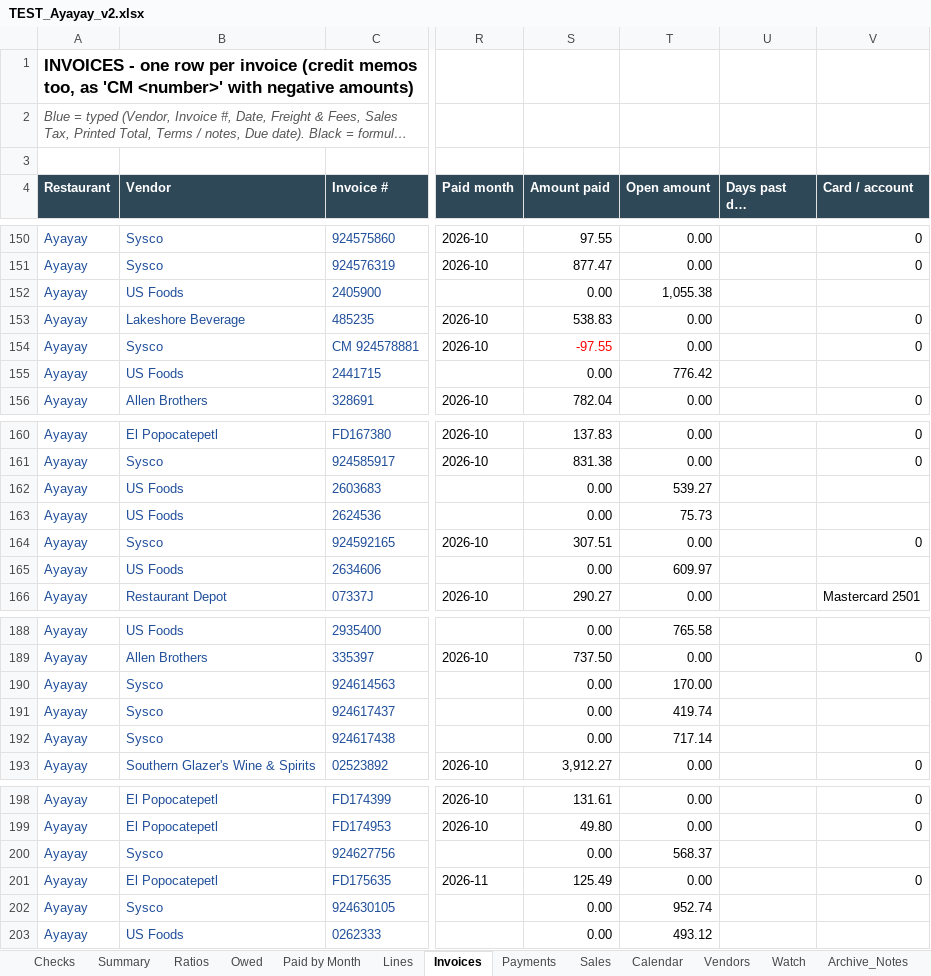
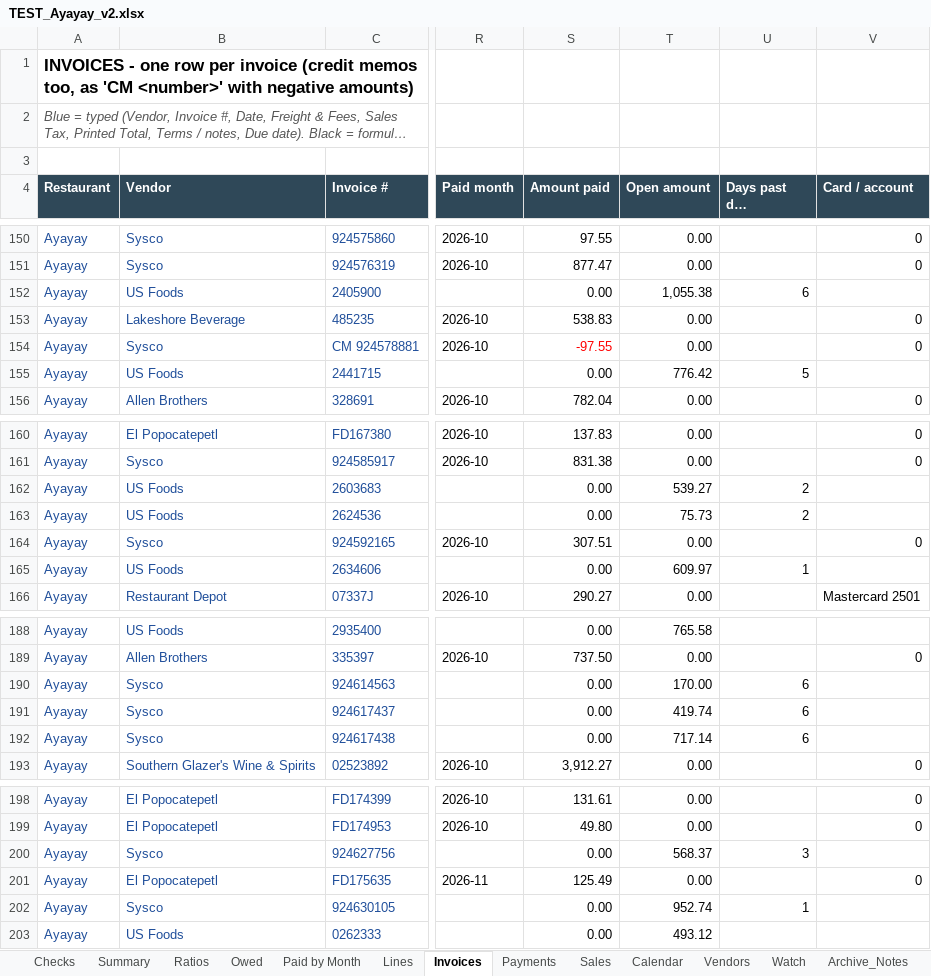
Before and after one commit to ExodoHospitality/Dashboards, an Excel workbook: data/TEST_Ayayay_v2.xlsx, sheet Invoices, drawn as a sheet; only a part is shown, gaps mark what is left out; long unchanged cells end in …; values as stored, in another font and other column widths than the file's, no borders; conditional formats and table styles not drawn; the diff covers the shown part only; the diff names each change by its address in the sheet, - before the commit and + after, or states it on an @@ line.

```diff
--- a/data/TEST_Ayayay_v2.xlsx (sheet Invoices)
+++ b/data/TEST_Ayayay_v2.xlsx (sheet Invoices)
-U152 (Days past due (Owed!B2)): (empty)
+U152 (Days past due (Owed!B2)): 6
-U155 (Days past due (Owed!B2)): (empty)
+U155 (Days past due (Owed!B2)): 5
-U162:U163 (Days past due (Owed!B2)): (empty)
+U162:U163 (Days past due (Owed!B2)): 2
-U165 (Days past due (Owed!B2)): (empty)
+U165 (Days past due (Owed!B2)): 1
-U190:U192 (Days past due (Owed!B2)): (empty)
+U190:U192 (Days past due (Owed!B2)): 6
-U200 (Days past due (Owed!B2)): (empty)
+U200 (Days past due (Owed!B2)): 3
-U202 (Days past due (Owed!B2)): (empty)
+U202 (Days past due (Owed!B2)): 1
```
Also changed, not shown: 3 edited cells elsewhere in this sheet, sheet Owed, sheet Watch, sheet Checks, 1 other file.
